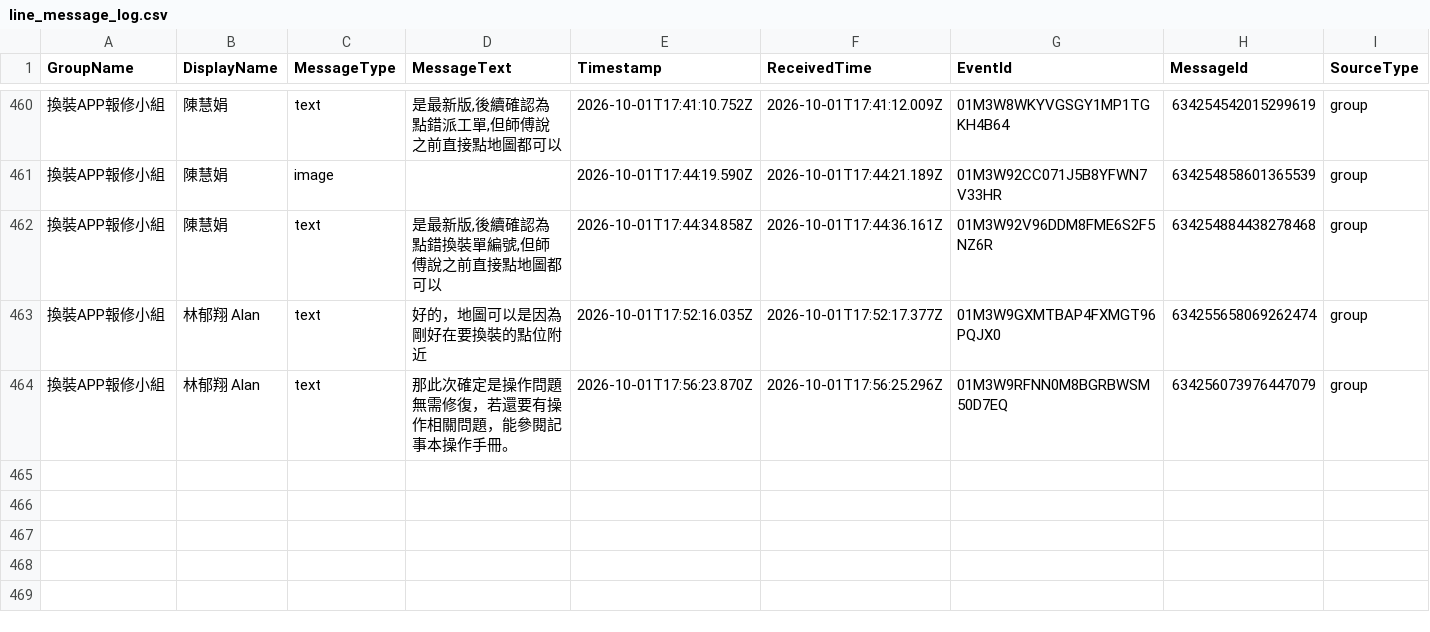
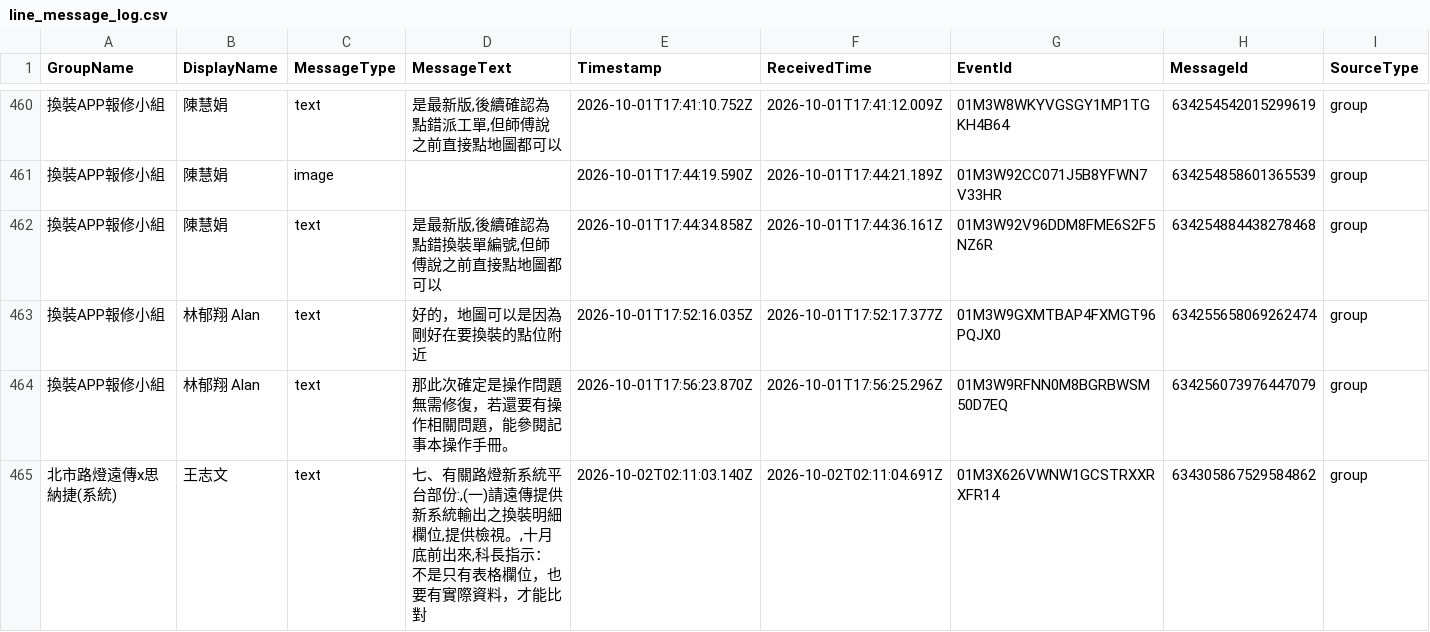
Before and after one commit to snwang14/FET-LineBot, a CSV file: reports/line_message_log.csv, drawn as a sheet; only a part is shown, gaps mark what is left out; rows hold the shown columns only; the diff names each change by its address in the sheet, - before the commit and + after, or states it on an @@ line.

```diff
--- a/reports/line_message_log.csv
+++ b/reports/line_message_log.csv
+row 465: 北市路燈遠傳x思納捷(系統) | 王志文 | text | 七、有關路燈新系統平台部份:,(一)請遠傳提供新系統輸出之換裝明細欄位,提供檢視。,十月底前出來,科長指示：不是只有表格欄位，也要有實際資料，才能比對 | 2026-10-02T02:11:03.140Z | 2026-10-02T02:11:04.691Z | 01M3X626VWNW1GCSTRXXRXFR14 | 634305867529584862 | group
```
